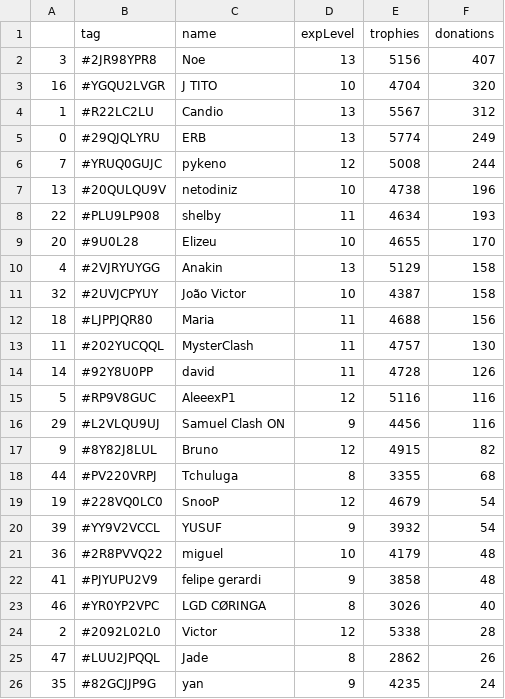
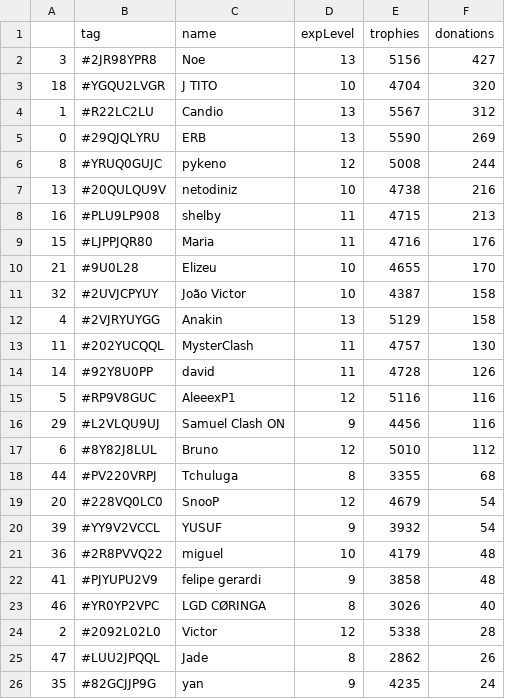
Before and after one commit to Brunopbb/APIClashRoyale, a CSV file: Members.csv, drawn as a sheet; only a part is shown; the diff covers the shown part only.

```diff
--- a/Members.csv
+++ b/Members.csv
@@ -1,13 +1,13 @@
 ,tag,name,expLevel,trophies,donations
-3,#2JR98YPR8,Noe,13,5156,407
-16,#YGQU2LVGR,J TITO,10,4704,320
+3,#2JR98YPR8,Noe,13,5156,427
+18,#YGQU2LVGR,J TITO,10,4704,320
 1,#R22LC2LU,Candio,13,5567,312
-0,#29QJQLYRU,ERB,13,5774,249
-7,#YRUQ0GUJC,pykeno,12,5008,244
-13,#20QULQU9V,netodiniz,10,4738,196
-22,#PLU9LP908,shelby,11,4634,193
-20,#9U0L28,Elizeu,10,4655,170
+0,#29QJQLYRU,ERB,13,5590,269
+8,#YRUQ0GUJC,pykeno,12,5008,244
+13,#20QULQU9V,netodiniz,10,4738,216
+16,#PLU9LP908,shelby,11,4715,213
+15,#LJPPJQR80,Maria,11,4716,176
+21,#9U0L28,Elizeu,10,4655,170
+32,#2UVJCPYUY,João Victor,10,4387,158
 4,#2VJRYUYGG,Anakin,13,5129,158
-32,#2UVJCPYUY,João Victor,10,4387,158
-18,#LJPPJQR80,Maria,11,4688,156
 11,#202YUCQQL,MysterClash,11,4757,130
@@ -16,5 +16,5 @@
 29,#L2VLQU9UJ,Samuel Clash ON,9,4456,116
-9,#8Y82J8LUL,Bruno,12,4915,82
+6,#8Y82J8LUL,Bruno,12,5010,112
 44,#PV220VRPJ,Tchuluga,8,3355,68
-19,#228VQ0LC0,SnooP,12,4679,54
+20,#228VQ0LC0,SnooP,12,4679,54
 39,#YY9V2VCCL,YUSUF,9,3932,54
```
Also changed, not shown: 3 added rows, 3 removed rows, 3 moved rows and 2 edited cells elsewhere in this file.
